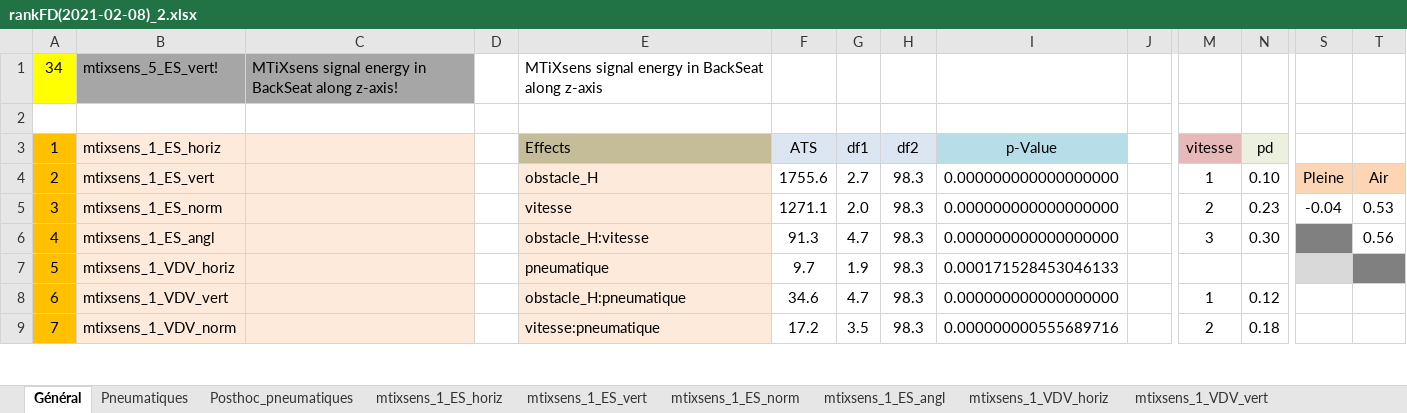
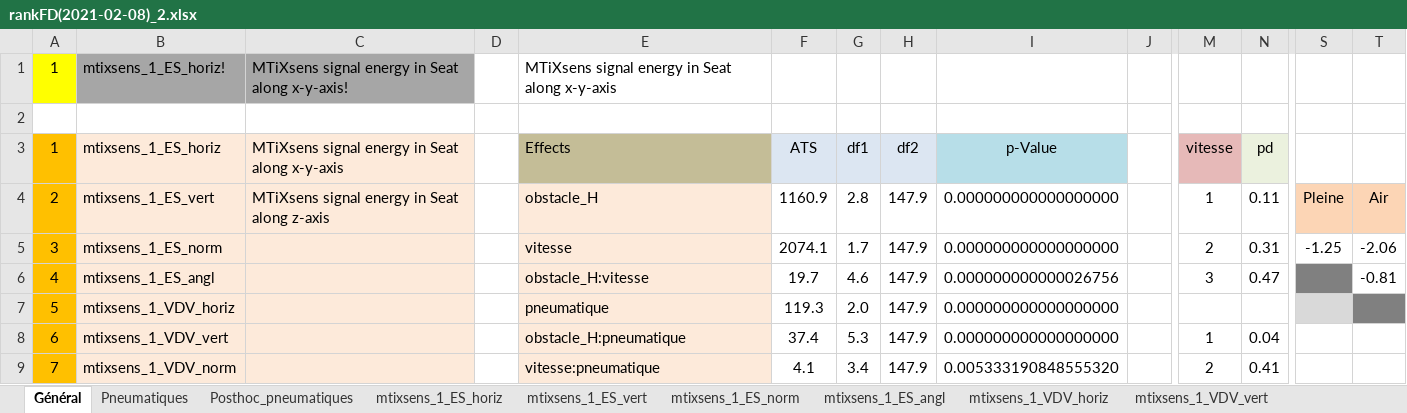
Before and after one commit to apajon/RESNA2021_vibration_analysis, an Excel workbook: results/rankFD(2021-02-08)_2.xlsx, sheet Général, drawn as a sheet; only a part is shown, gaps mark what is left out; values as stored, in another font and other column widths than the file's, no borders; charts and pictures and conditional formats not drawn; the diff covers the shown part only; the diff names each change by its address in the sheet, - before the commit and + after, or states it on an @@ line.

Commit message:
minor update

```diff
--- a/results/rankFD(2021-02-08)_2.xlsx (sheet Général)
+++ b/results/rankFD(2021-02-08)_2.xlsx (sheet Général)
-A1: 34
+A1: 1
-B1: mtixsens_5_ES_vert!
+B1: mtixsens_1_ES_horiz!
-C1: …energy in BackSeat along z-axis!
+C1: …energy in Seat along x-y-axis!
-E1: …energy in BackSeat along z-axis
+E1: …energy in Seat along x-y-axis
-C3: (empty)
+C3: MTiXsens signal energy in Seat along x-y-axis
-C4: (empty)
+C4: MTiXsens signal energy in Seat along z-axis
-F4: 1755.6
+F4: 1160.9
-G4: 2.7
+G4: 2.8
-H4:H9: 98.3
+H4:H9: 147.9
-N4: 0.10
+N4: 0.11
-F5: 1271.1
+F5: 2074.1
-G5: 2.0
+G5: 1.7
-N5: 0.23
+N5: 0.31
-S5: -0.04
+S5: -1.25
-T5: 0.53
+T5: -2.06
-F6: 91.3
+F6: 19.7
-G6: 4.7
+G6: 4.6
-I6: 0.000000000000000000
+I6: 0.000000000000026756
-N6: 0.30
+N6: 0.47
-T6: 0.56
+T6: -0.81
-F7: 9.7
+F7: 119.3
-G7: 1.9
+G7: 2.0
-I7: 0.000171528453046133
+I7: 0.000000000000000000
-F8: 34.6
+F8: 37.4
-G8: 4.7
+G8: 5.3
-N8: 0.12
+N8: 0.04
-F9: 17.2
+F9: 4.1
-G9: 3.5
+G9: 3.4
-I9: 0.000000000555689716
+I9: 0.005333190848555320
-N9: 0.18
+N9: 0.41
```
Also changed, not shown: 61 edited cells elsewhere in this sheet, charts or pictures.
